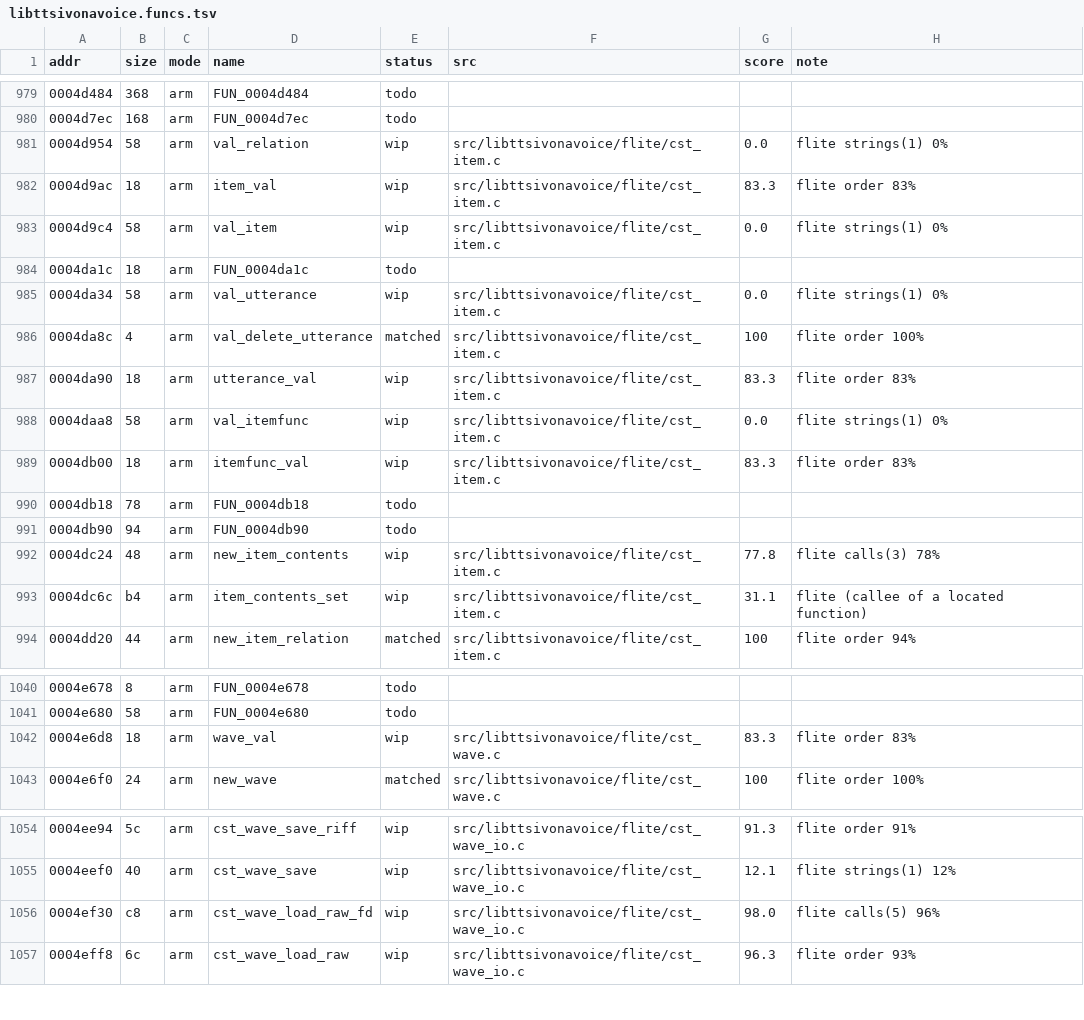
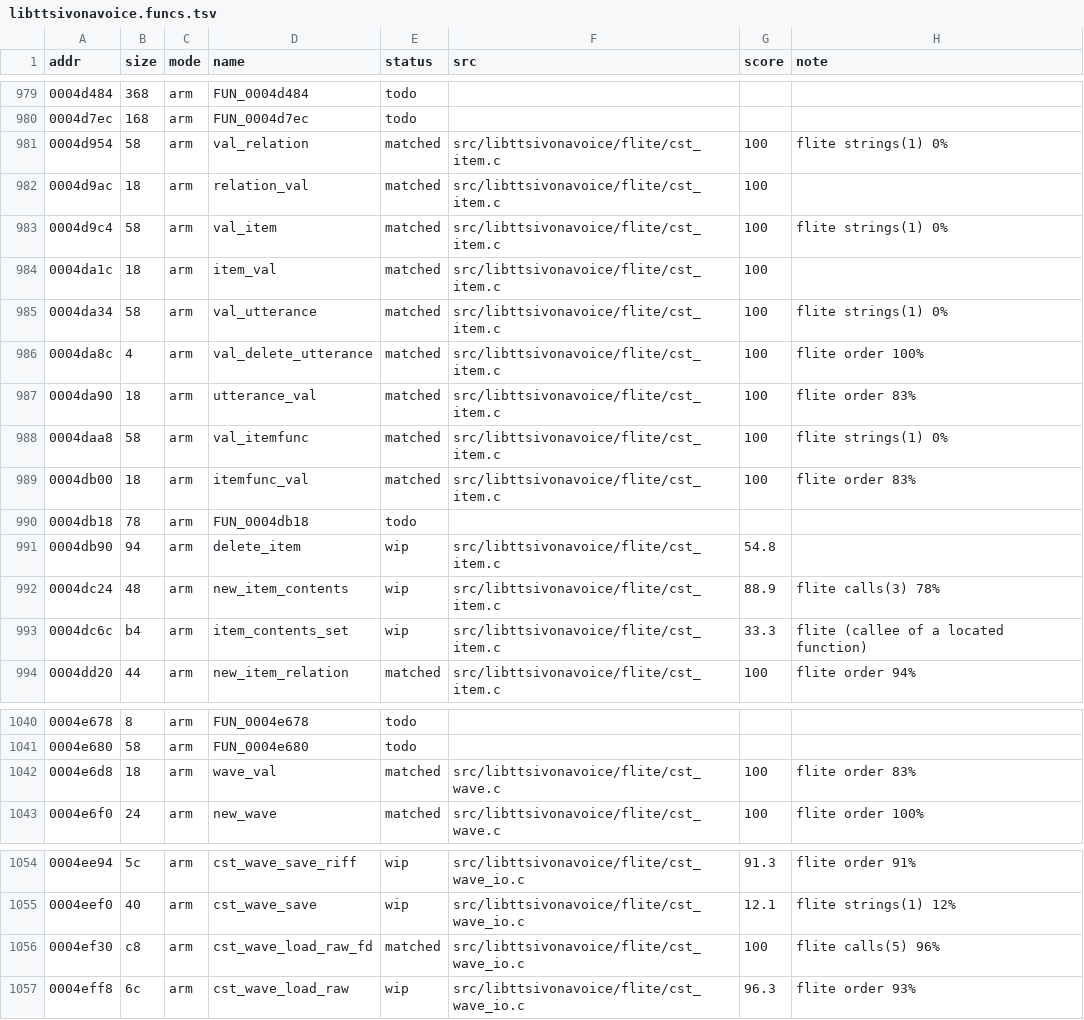
Before and after one commit to sweetbbak/open-ivona, a TSV file: symbols/libttsivonavoice.funcs.tsv, drawn as a sheet; only a part is shown, gaps mark what is left out; the diff covers the shown part only.

```diff
--- a/symbols/libttsivonavoice.funcs.tsv
+++ b/symbols/libttsivonavoice.funcs.tsv
@@ -980,15 +980,15 @@ addr	size	mode	name	status	src	score	note
 0004d7ec	168	arm	FUN_0004d7ec	todo			
-0004d954	58	arm	val_relation	wip	src/libttsivonavoice/flite/cst_item.c	0.0	flite strings(1) 0%
-0004d9ac	18	arm	item_val	wip	src/libttsivonavoice/flite/cst_item.c	83.3	flite order 83%
-0004d9c4	58	arm	val_item	wip	src/libttsivonavoice/flite/cst_item.c	0.0	flite strings(1) 0%
-0004da1c	18	arm	FUN_0004da1c	todo			
-0004da34	58	arm	val_utterance	wip	src/libttsivonavoice/flite/cst_item.c	0.0	flite strings(1) 0%
+0004d954	58	arm	val_relation	matched	src/libttsivonavoice/flite/cst_item.c	100	flite strings(1) 0%
+0004d9ac	18	arm	relation_val	matched	src/libttsivonavoice/flite/cst_item.c	100	
+0004d9c4	58	arm	val_item	matched	src/libttsivonavoice/flite/cst_item.c	100	flite strings(1) 0%
+0004da1c	18	arm	item_val	matched	src/libttsivonavoice/flite/cst_item.c	100	
+0004da34	58	arm	val_utterance	matched	src/libttsivonavoice/flite/cst_item.c	100	flite strings(1) 0%
 0004da8c	4	arm	val_delete_utterance	matched	src/libttsivonavoice/flite/cst_item.c	100	flite order 100%
-0004da90	18	arm	utterance_val	wip	src/libttsivonavoice/flite/cst_item.c	83.3	flite order 83%
-0004daa8	58	arm	val_itemfunc	wip	src/libttsivonavoice/flite/cst_item.c	0.0	flite strings(1) 0%
-0004db00	18	arm	itemfunc_val	wip	src/libttsivonavoice/flite/cst_item.c	83.3	flite order 83%
+0004da90	18	arm	utterance_val	matched	src/libttsivonavoice/flite/cst_item.c	100	flite order 83%
+0004daa8	58	arm	val_itemfunc	matched	src/libttsivonavoice/flite/cst_item.c	100	flite strings(1) 0%
+0004db00	18	arm	itemfunc_val	matched	src/libttsivonavoice/flite/cst_item.c	100	flite order 83%
 0004db18	78	arm	FUN_0004db18	todo			
-0004db90	94	arm	FUN_0004db90	todo			
-0004dc24	48	arm	new_item_contents	wip	src/libttsivonavoice/flite/cst_item.c	77.8	flite calls(3) 78%
-0004dc6c	b4	arm	item_contents_set	wip	src/libttsivonavoice/flite/cst_item.c	31.1	flite (callee of a located function)
+0004db90	94	arm	delete_item	wip	src/libttsivonavoice/flite/cst_item.c	54.8	
+0004dc24	48	arm	new_item_contents	wip	src/libttsivonavoice/flite/cst_item.c	88.9	flite calls(3) 78%
+0004dc6c	b4	arm	item_contents_set	wip	src/libttsivonavoice/flite/cst_item.c	33.3	flite (callee of a located function)
 0004dd20	44	arm	new_item_relation	matched	src/libttsivonavoice/flite/cst_item.c	100	flite order 94%
@@ -1041,3 +1041,3 @@ addr	size	mode	name	status	src	score	note
 0004e680	58	arm	FUN_0004e680	todo			
-0004e6d8	18	arm	wave_val	wip	src/libttsivonavoice/flite/cst_wave.c	83.3	flite order 83%
+0004e6d8	18	arm	wave_val	matched	src/libttsivonavoice/flite/cst_wave.c	100	flite order 83%
 0004e6f0	24	arm	new_wave	matched	src/libttsivonavoice/flite/cst_wave.c	100	flite order 100%
@@ -1055,3 +1055,3 @@ addr	size	mode	name	status	src	score	note
 0004eef0	40	arm	cst_wave_save	wip	src/libttsivonavoice/flite/cst_wave_io.c	12.1	flite strings(1) 12%
-0004ef30	c8	arm	cst_wave_load_raw_fd	wip	src/libttsivonavoice/flite/cst_wave_io.c	98.0	flite calls(5) 96%
+0004ef30	c8	arm	cst_wave_load_raw_fd	matched	src/libttsivonavoice/flite/cst_wave_io.c	100	flite calls(5) 96%
 0004eff8	6c	arm	cst_wave_load_raw	wip	src/libttsivonavoice/flite/cst_wave_io.c	96.3	flite order 93%
```
Also changed, not shown: 24 edited cells elsewhere in this file, symbols/libttsivonavoice.data.tsv, 6 other files.
